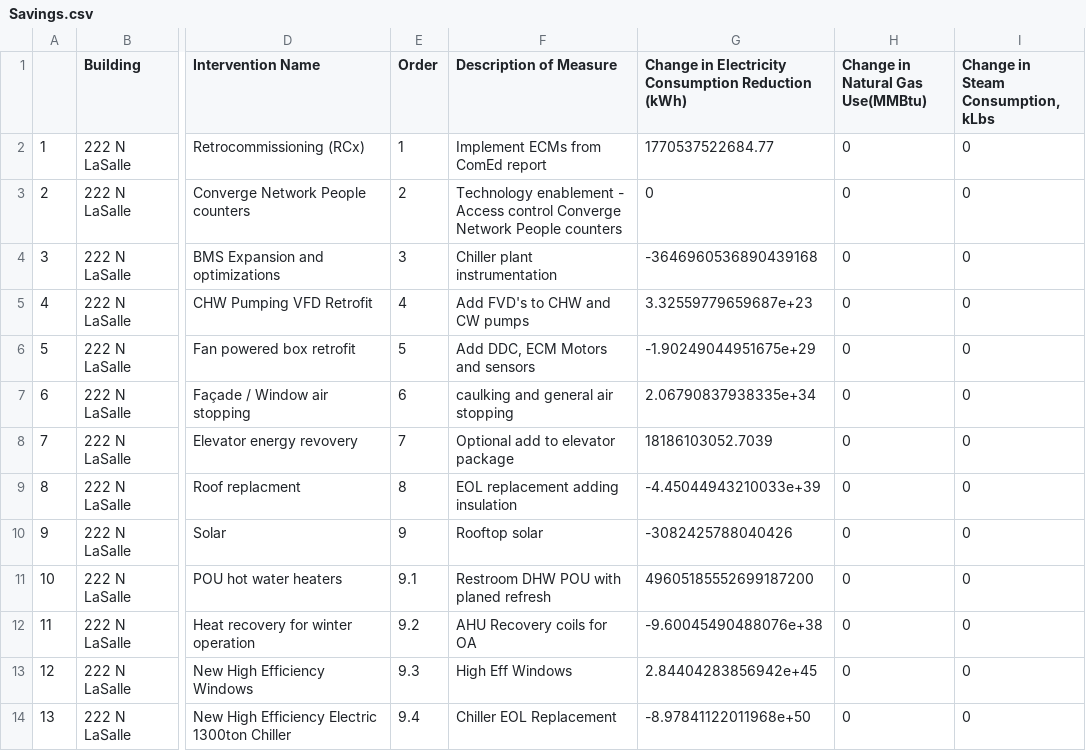
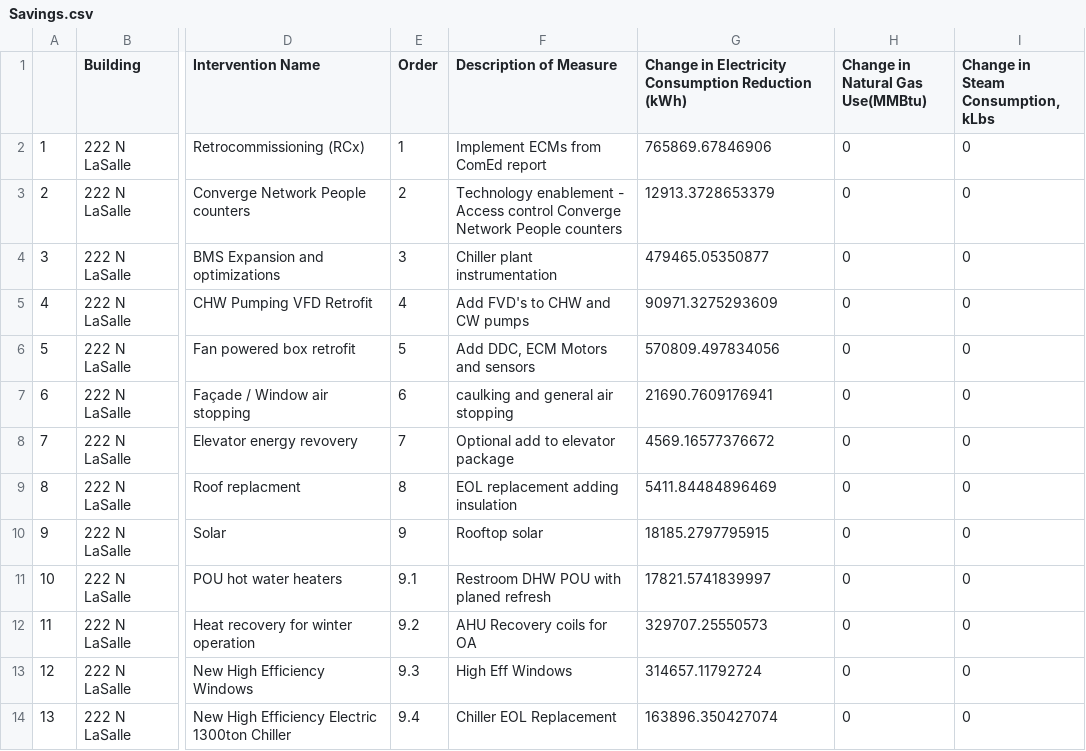
Before and after one commit to paulrode/NCZ_Interventions, a CSV file: data/Savings.csv, drawn as a sheet; only a part is shown, gaps mark what is left out; the diff names each change by its address in the sheet, - before the commit and + after, or states it on an @@ line.

Commit message:
Got Interventions file upload correct.

```diff
--- a/data/Savings.csv
+++ b/data/Savings.csv
-G2: 1770537522684.77
+G2: 765869.67846906
-G3: 0
+G3: 12913.3728653379
-G4: -3646960536890439168
+G4: 479465.05350877
-G5: 3.32559779659687e+23
+G5: 90971.3275293609
-G6: -1.90249044951675e+29
+G6: 570809.497834056
-G7: 2.06790837938335e+34
+G7: 21690.7609176941
-G8: 18186103052.7039
+G8: 4569.16577376672
-G9: -4.45044943210033e+39
+G9: 5411.84484896469
-G10: -3082425788040426
+G10: 18185.2797795915
-G11: 49605185552699187200
+G11: 17821.5741839997
-G12: -9.60045490488076e+38
+G12: 329707.25550573
-G13: 2.84404283856942e+45
+G13: 314657.11792724
-G14: -8.97841122011968e+50
+G14: 163896.350427074
```
Also changed, not shown: 1 other file.
